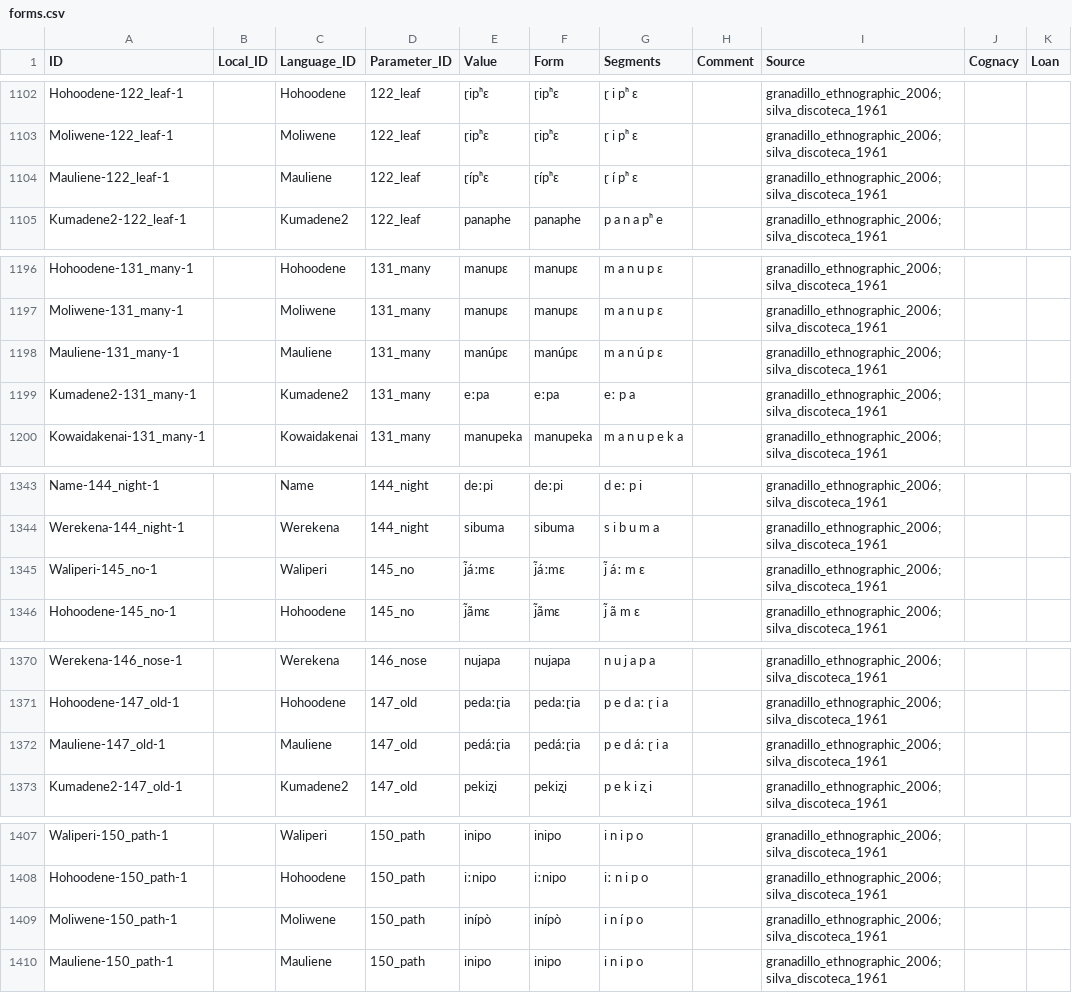
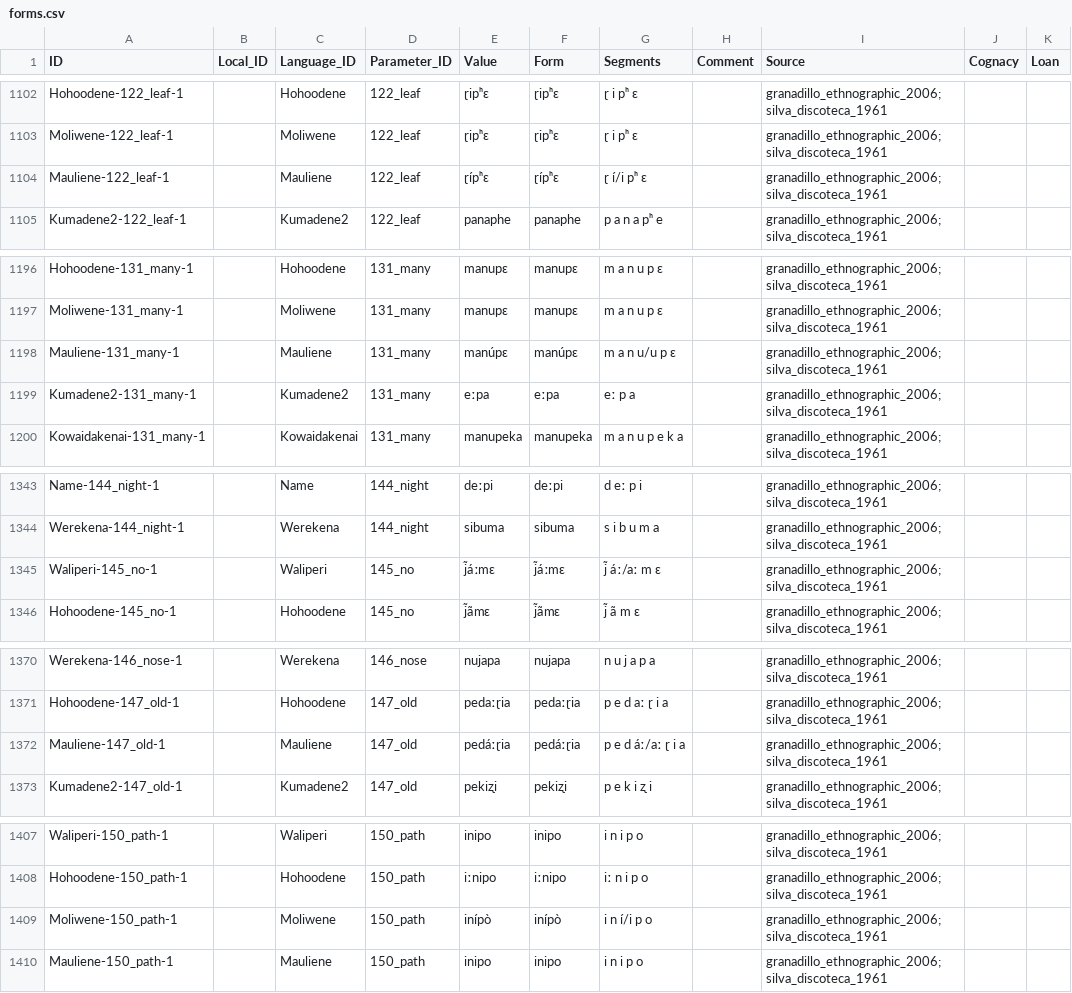
Before and after one commit to lexibank/chaconbaniwa, a CSV file: cldf/forms.csv, drawn as a sheet; only a part is shown, gaps mark what is left out; the diff covers the shown part only.

Commit message:
Using local concept list; fixing segments

```diff
--- a/cldf/forms.csv
+++ b/cldf/forms.csv
@@ -1103,3 +1103,3 @@ Hohoodene-122_leaf-1,,Hohoodene,122_leaf,ɽipʰɛ,ɽipʰɛ,ɽ i pʰ ɛ,,granadil
 Moliwene-122_leaf-1,,Moliwene,122_leaf,ɽipʰɛ,ɽipʰɛ,ɽ i pʰ ɛ,,granadillo_ethnographic_2006;silva_discoteca_1961,,
-Mauliene-122_leaf-1,,Mauliene,122_leaf,ɽípʰɛ,ɽípʰɛ,ɽ í pʰ ɛ,,granadillo_ethnographic_2006;silva_discoteca_1961,,
+Mauliene-122_leaf-1,,Mauliene,122_leaf,ɽípʰɛ,ɽípʰɛ,ɽ í/i pʰ ɛ,,granadillo_ethnographic_2006;silva_discoteca_1961,,
 Kumadene2-122_leaf-1,,Kumadene2,122_leaf,panaphe,panaphe,p a n a pʰ e,,granadillo_ethnographic_2006;silva_discoteca_1961,,
@@ -1197,3 +1197,3 @@ Hohoodene-131_many-1,,Hohoodene,131_many,manupɛ,manupɛ,m a n u p ɛ,,granadill
 Moliwene-131_many-1,,Moliwene,131_many,manupɛ,manupɛ,m a n u p ɛ,,granadillo_ethnographic_2006;silva_discoteca_1961,,
-Mauliene-131_many-1,,Mauliene,131_many,manúpɛ,manúpɛ,m a n ú p ɛ,,granadillo_ethnographic_2006;silva_discoteca_1961,,
+Mauliene-131_many-1,,Mauliene,131_many,manúpɛ,manúpɛ,m a n u/u p ɛ,,granadillo_ethnographic_2006;silva_discoteca_1961,,
 Kumadene2-131_many-1,,Kumadene2,131_many,eːpa,eːpa,eː p a,,granadillo_ethnographic_2006;silva_discoteca_1961,,
@@ -1344,3 +1344,3 @@ Name-144_night-1,,Name,144_night,deːpi,deːpi,d eː p i,,granadillo_ethnographi
 Werekena-144_night-1,,Werekena,144_night,sibuma,sibuma,s i b u m a,,granadillo_ethnographic_2006;silva_discoteca_1961,,
-Waliperi-145_no-1,,Waliperi,145_no,j̃áːmɛ,j̃áːmɛ,j̃ áː m ɛ,,granadillo_ethnographic_2006;silva_discoteca_1961,,
+Waliperi-145_no-1,,Waliperi,145_no,j̃áːmɛ,j̃áːmɛ,j̃ áː/aː m ɛ,,granadillo_ethnographic_2006;silva_discoteca_1961,,
 Hohoodene-145_no-1,,Hohoodene,145_no,j̃ãmɛ,j̃ãmɛ,j̃ ã m ɛ,,granadillo_ethnographic_2006;silva_discoteca_1961,,
@@ -1371,3 +1371,3 @@ Werekena-146_nose-1,,Werekena,146_nose,nujapa,nujapa,n u j a p a,,granadillo_eth
 Hohoodene-147_old-1,,Hohoodene,147_old,pedaːɽia,pedaːɽia,p e d aː ɽ i a,,granadillo_ethnographic_2006;silva_discoteca_1961,,
-Mauliene-147_old-1,,Mauliene,147_old,pedáːɽia,pedáːɽia,p e d áː ɽ i a,,granadillo_ethnographic_2006;silva_discoteca_1961,,
+Mauliene-147_old-1,,Mauliene,147_old,pedáːɽia,pedáːɽia,p e d áː/aː ɽ i a,,granadillo_ethnographic_2006;silva_discoteca_1961,,
 Kumadene2-147_old-1,,Kumadene2,147_old,pekiʐi,pekiʐi,p e k i ʐ i,,granadillo_ethnographic_2006;silva_discoteca_1961,,
@@ -1408,3 +1408,3 @@ Waliperi-150_path-1,,Waliperi,150_path,inipo,inipo,i n i p o,,granadillo_ethnogr
 Hohoodene-150_path-1,,Hohoodene,150_path,iːnipo,iːnipo,iː n i p o,,granadillo_ethnographic_2006;silva_discoteca_1961,,
-Moliwene-150_path-1,,Moliwene,150_path,inípò,inípò,i n í p o,,granadillo_ethnographic_2006;silva_discoteca_1961,,
+Moliwene-150_path-1,,Moliwene,150_path,inípò,inípò,i n í/i p o,,granadillo_ethnographic_2006;silva_discoteca_1961,,
 Mauliene-150_path-1,,Mauliene,150_path,inipo,inipo,i n i p o,,granadillo_ethnographic_2006;silva_discoteca_1961,,
```
Also changed, not shown: 13 edited cells elsewhere in this file, cldf/parameters.csv, 6 other files.
